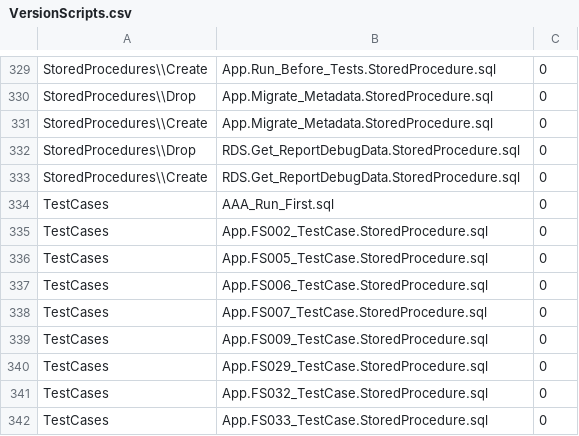
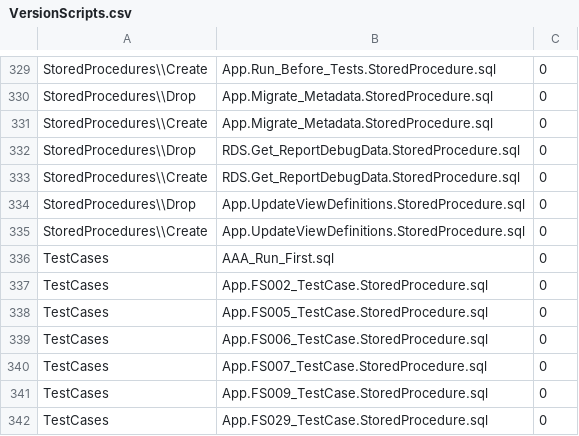
Before and after one commit to CEDS-Collaborative-Exchange/Generate, a CSV file: generate.web/DatabaseScripts/VersionUpdates/13.2_prerelease/VersionScripts.csv, drawn as a sheet; only a part is shown, gaps mark what is left out; the shorter side is filled out with more unchanged rows.

```diff
--- a/generate.web/DatabaseScripts/VersionUpdates/13.2_prerelease/VersionScripts.csv
+++ b/generate.web/DatabaseScripts/VersionUpdates/13.2_prerelease/VersionScripts.csv
@@ -333,2 +333,4 @@ StoredProcedures\\Drop,RDS.Get_ReportDebugData.StoredProcedure.sql,0
 StoredProcedures\\Create,RDS.Get_ReportDebugData.StoredProcedure.sql,0
+StoredProcedures\\Drop,App.UpdateViewDefinitions.StoredProcedure.sql,0
+StoredProcedures\\Create,App.UpdateViewDefinitions.StoredProcedure.sql,0
 TestCases,AAA_Run_First.sql,0
```
Also changed, not shown: 4 other files.
